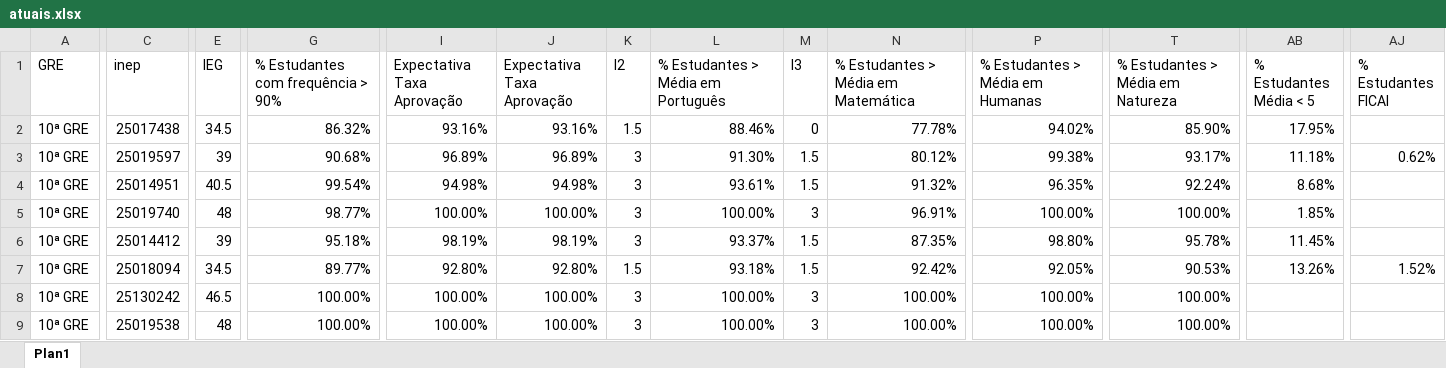
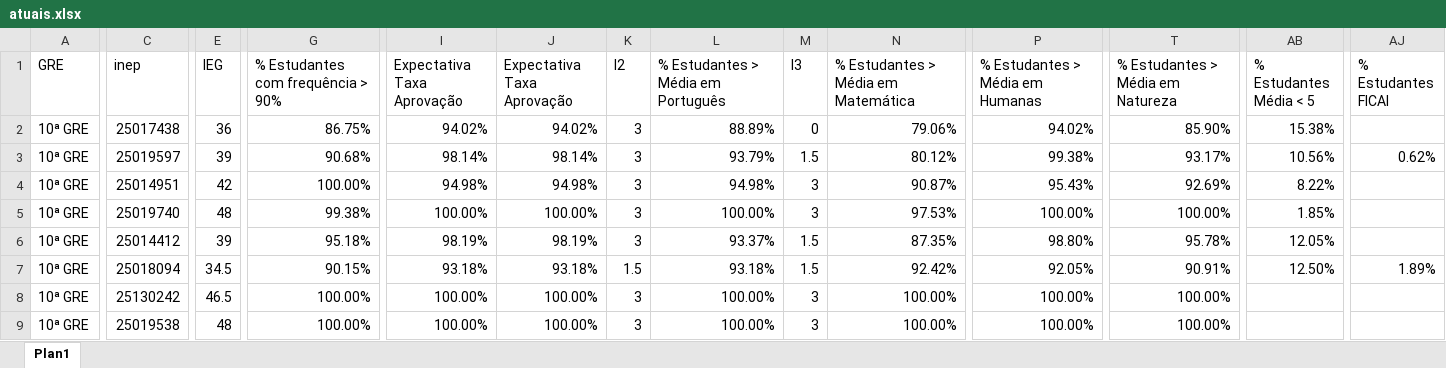
Before and after one commit to RafaelOGAbrantes/IEG-escolas, an Excel workbook: atuais.xlsx, sheet Plan1, drawn as a sheet; only a part is shown, gaps mark what is left out; values as stored, in another font and other column widths than the file's, no borders; the diff covers the shown part only; the diff names each change by its address in the sheet, - before the commit and + after, or states it on an @@ line.

```diff
--- a/atuais.xlsx (sheet Plan1)
+++ b/atuais.xlsx (sheet Plan1)
-E2 (IEG): 34.5
+E2 (IEG): 36
-G2: 86.32%
+G2: 86.75%
-I2 (Expectativa Taxa Aprovação): 93.16%
+I2 (Expectativa Taxa Aprovação): 94.02%
-J2 (Expectativa Taxa Aprovação): 93.16%
+J2 (Expectativa Taxa Aprovação): 94.02%
-K2 (I2): 1.5
+K2 (I2): 3
-L2: 88.46%
+L2: 88.89%
-N2: 77.78%
+N2: 79.06%
-AB2 (% Estudantes Média < 5): 17.95%
+AB2 (% Estudantes Média < 5): 15.38%
-I3 (Expectativa Taxa Aprovação): 96.89%
+I3 (Expectativa Taxa Aprovação): 98.14%
-J3 (Expectativa Taxa Aprovação): 96.89%
+J3 (Expectativa Taxa Aprovação): 98.14%
-L3: 91.30%
+L3: 93.79%
-AB3 (% Estudantes Média < 5): 11.18%
+AB3 (% Estudantes Média < 5): 10.56%
-E4 (IEG): 40.5
+E4 (IEG): 42
-G4: 99.54%
+G4: 100.00%
-L4: 93.61%
+L4: 94.98%
-M4 (I3): 1.5
+M4 (I3): 3
-N4: 91.32%
+N4: 90.87%
-P4 (% Estudantes > Média em Humanas): 96.35%
+P4 (% Estudantes > Média em Humanas): 95.43%
-T4 (% Estudantes > Média em Natureza): 92.24%
+T4 (% Estudantes > Média em Natureza): 92.69%
-AB4 (% Estudantes Média < 5): 8.68%
+AB4 (% Estudantes Média < 5): 8.22%
-G5: 98.77%
+G5: 99.38%
-N5: 96.91%
+N5: 97.53%
-AB6 (% Estudantes Média < 5): 11.45%
+AB6 (% Estudantes Média < 5): 12.05%
-G7: 89.77%
+G7: 90.15%
-I7 (Expectativa Taxa Aprovação): 92.80%
+I7 (Expectativa Taxa Aprovação): 93.18%
-J7 (Expectativa Taxa Aprovação): 92.80%
+J7 (Expectativa Taxa Aprovação): 93.18%
-T7 (% Estudantes > Média em Natureza): 90.53%
+T7 (% Estudantes > Média em Natureza): 90.91%
-AB7 (% Estudantes Média < 5): 13.26%
+AB7 (% Estudantes Média < 5): 12.50%
-AJ7 (% Estudantes FICAI): 1.52%
+AJ7 (% Estudantes FICAI): 1.89%
```
Also changed, not shown: 127 edited cells elsewhere in this sheet, relatorio_diferencas.xlsx, 1 other file.
